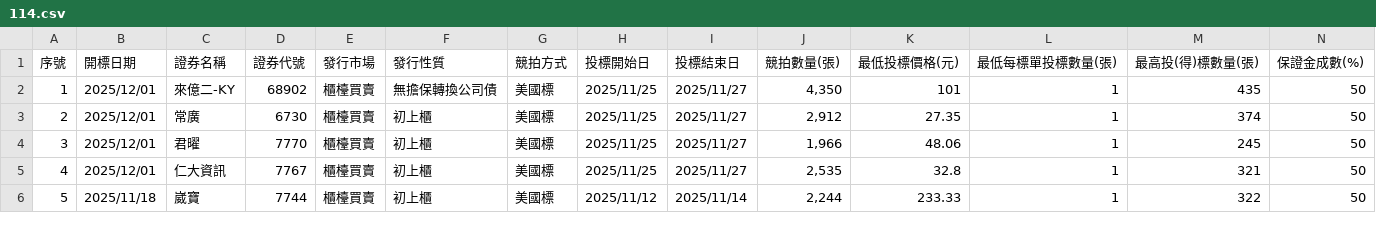
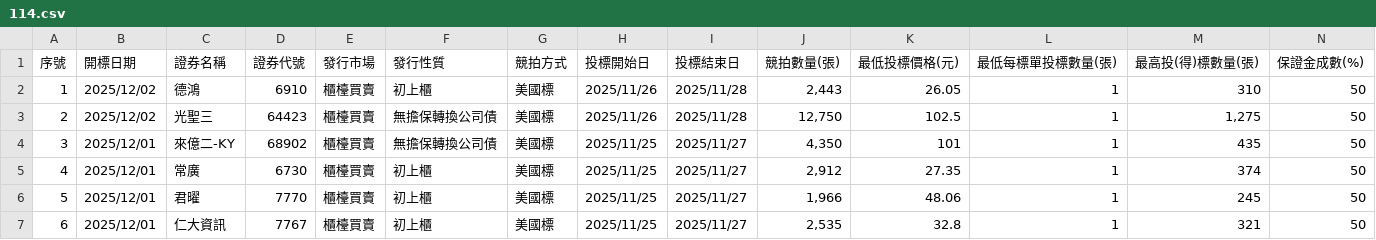
Before and after one commit to Aryido/auction, a CSV file: years/114.csv, drawn as a sheet; only a part is shown; the shorter side is filled out with more unchanged rows; addresses are those after the commit; rows hold the shown columns only; the diff names each change by its address in the sheet, - before the commit and + after, or states it on an @@ line.

```diff
--- a/years/114.csv
+++ b/years/114.csv
+row 2: 1 | 2025/12/02 | 德鴻 | 6910 | 櫃檯買賣 | 初上櫃 | 美國標 | 2025/11/26 | 2025/11/28 | 2,443 | 26.05 | 1 | 310 | 50
+row 3: 2 | 2025/12/02 | 光聖三 | 64423 | 櫃檯買賣 | 無擔保轉換公司債 | 美國標 | 2025/11/26 | 2025/11/28 | 12,750 | 102.5 | 1 | 1,275 | 50
@@ column A (序號) renumbered from row 4 down @@
```
Also changed, not shown: years/final/merged.csv.
